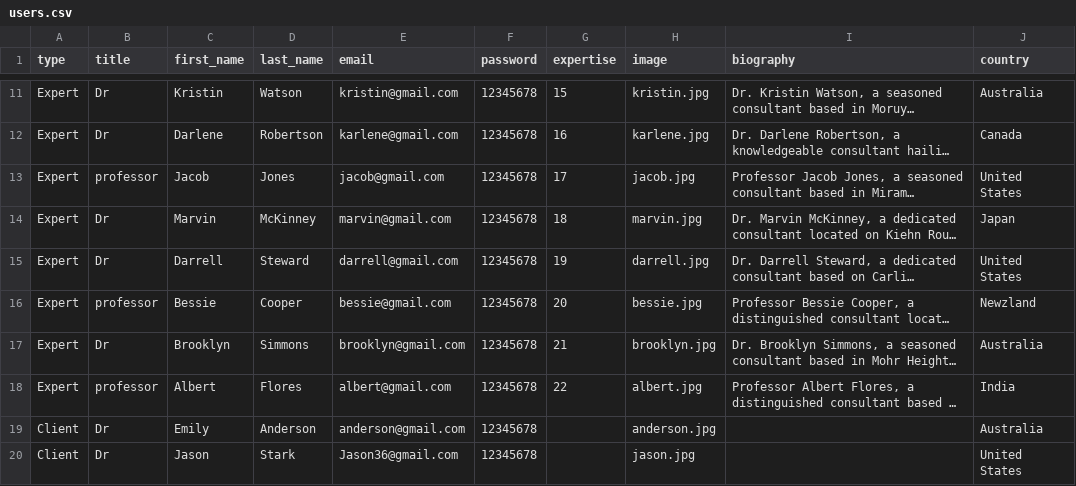
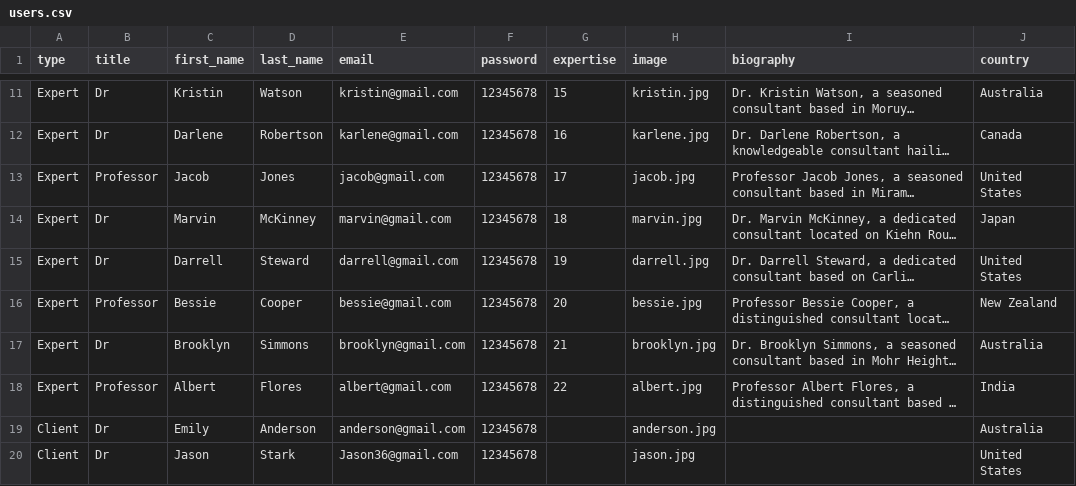
Before and after one commit to jamiul/expert-hub, a CSV file: database/data/users.csv, drawn as a sheet; only a part is shown, gaps mark what is left out; long unchanged cells end in …; the diff names each change by its address in the sheet, - before the commit and + after, or states it on an @@ line.

```diff
--- a/database/data/users.csv
+++ b/database/data/users.csv
-B13 (title): professor
+B13 (title): Professor
-B16 (title): professor
+B16 (title): Professor
-J16 (country): Newzland
+J16 (country): New Zealand
-B18 (title): professor
+B18 (title): Professor
```
Also changed, not shown: 7 other files.
